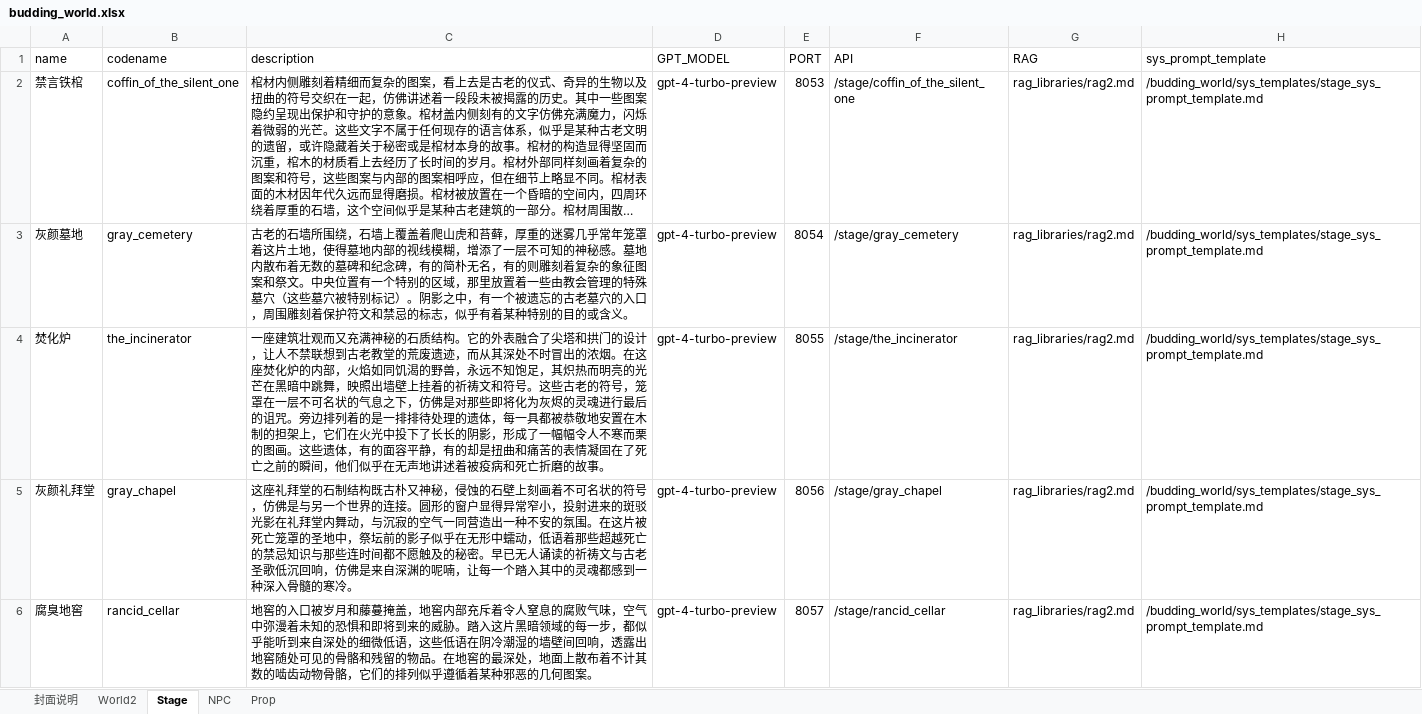
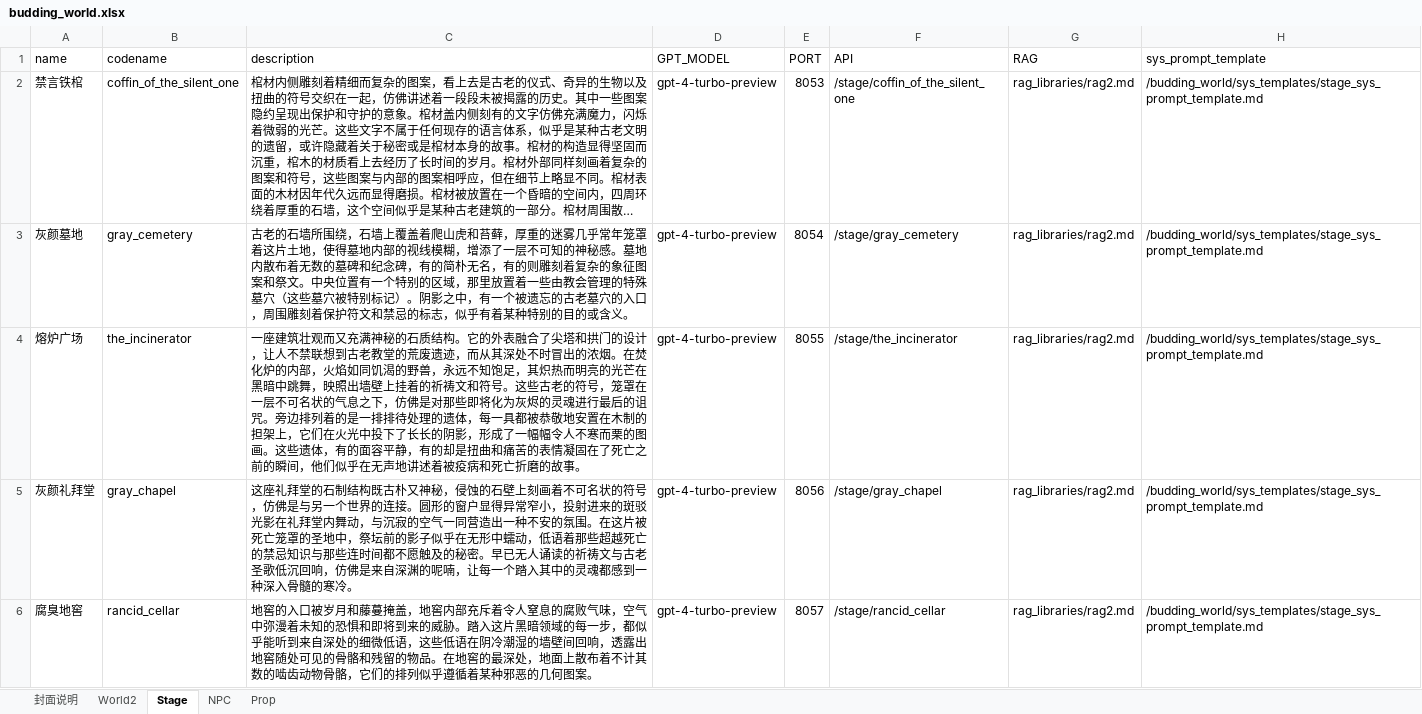
Before and after one commit to yanghanggit/ai-rpg, an Excel workbook: budding_world/settings_editor/budding_world.xlsx, sheet Stage, drawn as a sheet; long unchanged cells end in …; values as stored, in another font and other column widths than the file's, no borders; the diff names each change by its address in the sheet, - before the commit and + after, or states it on an @@ line.

Commit message:
修改提示词，改成 熔炉广场

```diff
--- a/budding_world/settings_editor/budding_world.xlsx (sheet Stage)
+++ b/budding_world/settings_editor/budding_world.xlsx (sheet Stage)
-A4 (name): 焚化炉
+A4 (name): 熔炉广场
-C4 (description): …浓烟。在这座焚化炉的…
+C4 (description): …浓烟。在焚化炉的…
```
Also changed, not shown: sheet World2, sheet Prop, 1 other file.
